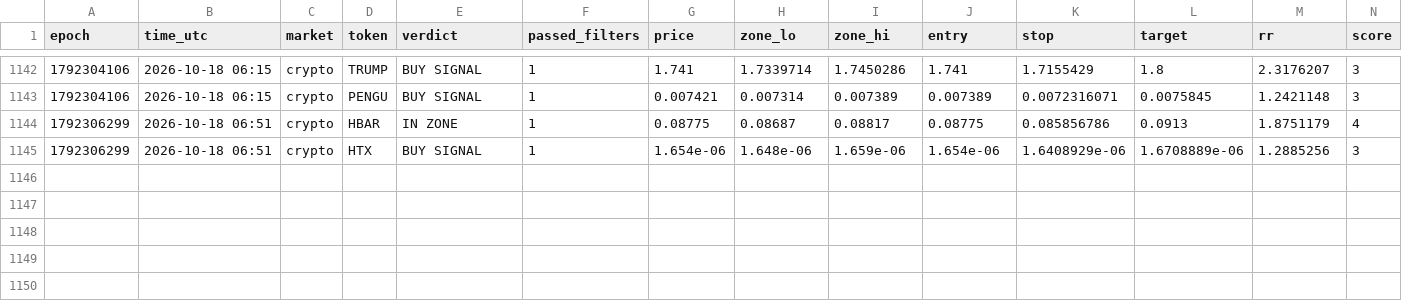
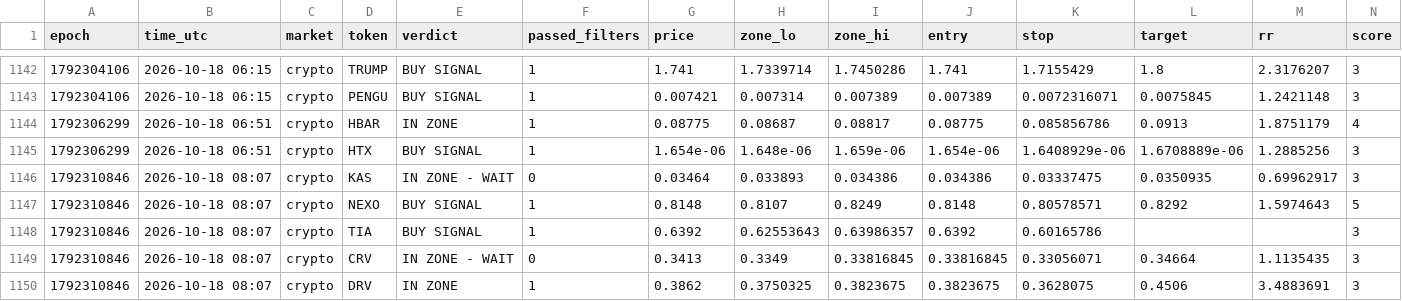
Before and after one commit to 4MonkeyAlertZone/Scanner, a CSV file: signals.csv, drawn as a sheet; only a part is shown, gaps mark what is left out; rows hold the shown columns only; the diff names each change by its address in the sheet, - before the commit and + after, or states it on an @@ line.

Commit message:
Update signal log

```diff
--- a/signals.csv
+++ b/signals.csv
+row 1146: 1792310846 | 2026-10-18 08:07 | crypto | KAS | IN ZONE - WAIT | 0 | 0.03464 | 0.033893 | 0.034386 | 0.034386 | 0.03337475 | 0.0350935 | 0.69962917 | 3
+row 1147: 1792310846 | 2026-10-18 08:07 | crypto | NEXO | BUY SIGNAL | 1 | 0.8148 | 0.8107 | 0.8249 | 0.8148 | 0.80578571 | 0.8292 | 1.5974643 | 5
+row 1148: 1792310846 | 2026-10-18 08:07 | crypto | TIA | BUY SIGNAL | 1 | 0.6392 | 0.62553643 | 0.63986357 | 0.6392 | 0.60165786 |  |  | 3
+row 1149: 1792310846 | 2026-10-18 08:07 | crypto | CRV | IN ZONE - WAIT | 0 | 0.3413 | 0.3349 | 0.33816845 | 0.33816845 | 0.33056071 | 0.34664 | 1.1135435 | 3
+row 1150: 1792310846 | 2026-10-18 08:07 | crypto | DRV | IN ZONE | 1 | 0.3862 | 0.3750325 | 0.3823675 | 0.3823675 | 0.3628075 | 0.4506 | 3.4883691 | 3
```
Also changed, not shown: paper_trades.csv.
